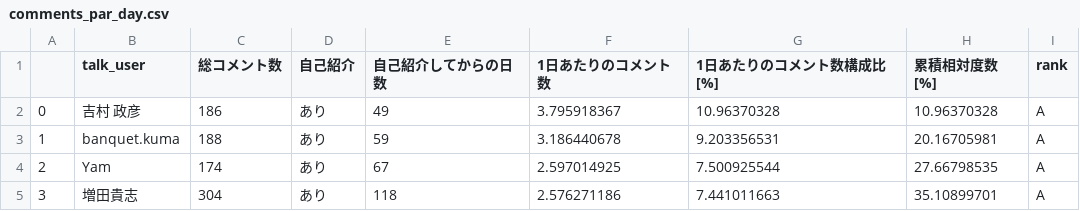
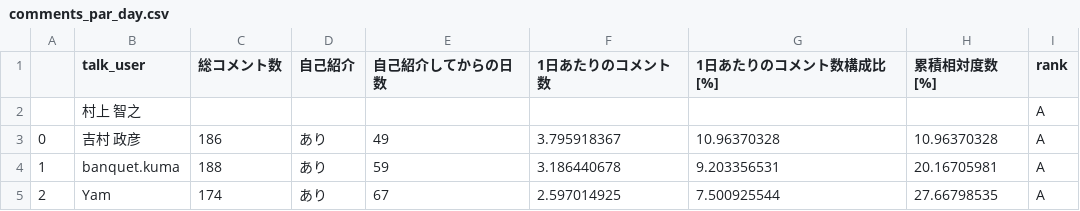
Before and after one commit to komiyakomiyakomiya/slack_analysis, a CSV file: input/comments_par_day.csv, drawn as a sheet; only a part is shown; the shorter side is filled out with more unchanged rows; the diff names each change by its address in the sheet, - before the commit and + after, or states it on an @@ line.

```diff
--- a/input/comments_par_day.csv
+++ b/input/comments_par_day.csv
+row 2:  | 村上 智之 |  |  |  |  |  |  | A
```
Also changed, not shown: input/selfintro_users_status.csv, 12 other files.
